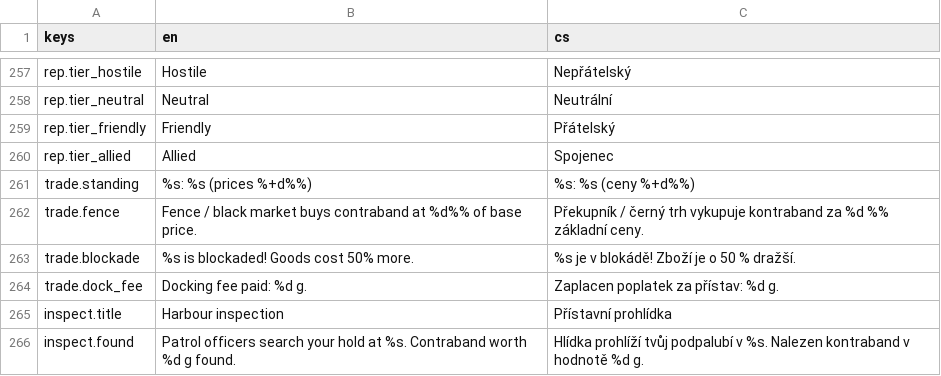
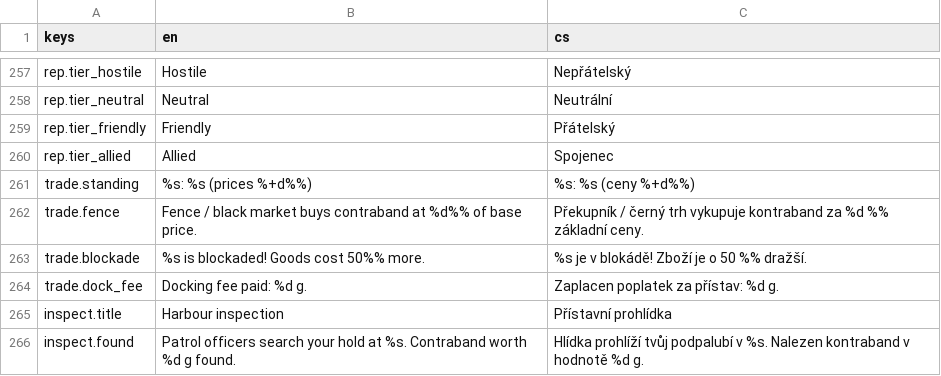
Before and after one commit to xsevcikr/Pirate_Empire, a CSV file: data/i18n/strings.csv, drawn as a sheet; only a part is shown, gaps mark what is left out; the diff covers the shown part only.

```diff
--- a/data/i18n/strings.csv
+++ b/data/i18n/strings.csv
@@ -262,3 +262,3 @@ trade.standing,%s: %s (prices %+d%%),%s: %s (ceny %+d%%)
 trade.fence,Fence / black market buys contraband at %d%% of base price.,Překupník / černý trh vykupuje kontraband za %d %% základní ceny.
-trade.blockade,%s is blockaded! Goods cost 50% more.,%s je v blokádě! Zboží je o 50 % dražší.
+trade.blockade,%s is blockaded! Goods cost 50%% more.,%s je v blokádě! Zboží je o 50 %% dražší.
 trade.dock_fee,Docking fee paid: %d g.,Zaplacen poplatek za přístav: %d g.
```
Also changed, not shown: 39 added rows elsewhere in this file, 25 other files.
